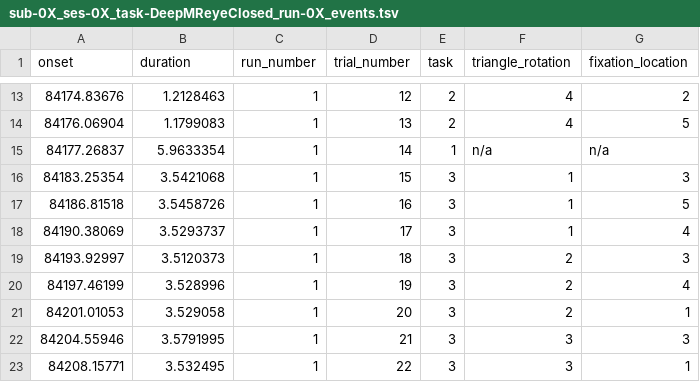
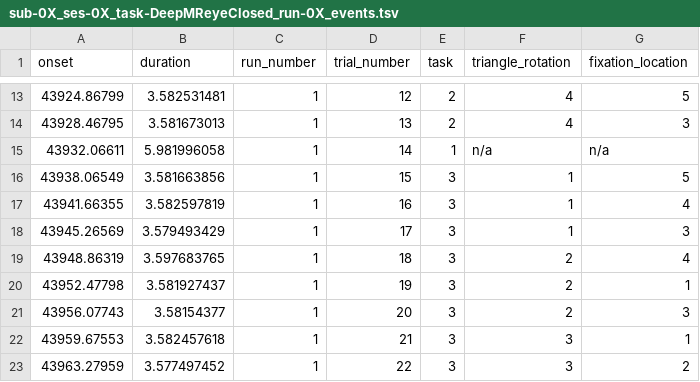
Before and after one commit to mszinte/deepmreyeclosed, a TSV file: data/sub-0X/ses-0X/beh/sub-0X_ses-0X_task-DeepMReyeClosed_run-0X_events.tsv, drawn as a sheet; only a part is shown, gaps mark what is left out; the diff covers the shown part only.

```diff
--- a/data/sub-0X/ses-0X/beh/sub-0X_ses-0X_task-DeepMReyeClosed_run-0X_events.tsv
+++ b/data/sub-0X/ses-0X/beh/sub-0X_ses-0X_task-DeepMReyeClosed_run-0X_events.tsv
@@ -13,11 +13,11 @@ onset	duration	run_number	trial_number	task	triangle_rotation	fixation_location
-84174.83676	1.2128463	1	12	2	4	2
-84176.06904	1.1799083	1	13	2	4	5
-84177.26837	5.9633354	1	14	1	n/a	n/a
-84183.25354	3.5421068	1	15	3	1	3
-84186.81518	3.5458726	1	16	3	1	5
-84190.38069	3.5293737	1	17	3	1	4
-84193.92997	3.5120373	1	18	3	2	3
-84197.46199	3.528996	1	19	3	2	4
-84201.01053	3.529058	1	20	3	2	1
-84204.55946	3.5791995	1	21	3	3	3
-84208.15771	3.532495	1	22	3	3	1
+43924.86799	3.582531481	1	12	2	4	5
+43928.46795	3.581673013	1	13	2	4	3
+43932.06611	5.981996058	1	14	1	n/a	n/a
+43938.06549	3.581663856	1	15	3	1	5
+43941.66355	3.582597819	1	16	3	1	4
+43945.26569	3.579493429	1	17	3	1	3
+43948.86319	3.597683765	1	18	3	2	4
+43952.47798	3.581927437	1	19	3	2	1
+43956.07743	3.58154377	1	20	3	2	3
+43959.67553	3.582457618	1	21	3	3	1
+43963.27959	3.577497452	1	22	3	3	2
```
Also changed, not shown: 84 edited cells elsewhere in this file, 4 other files.
